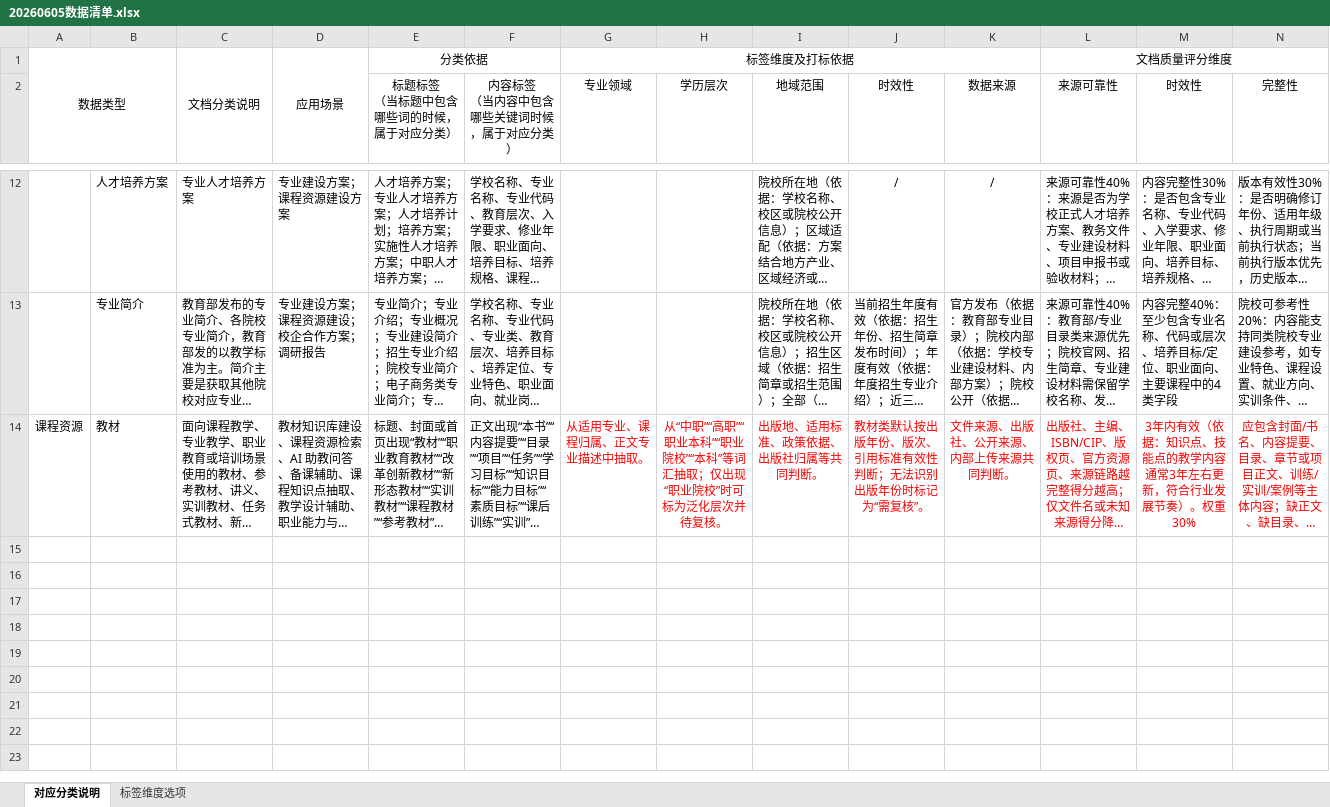
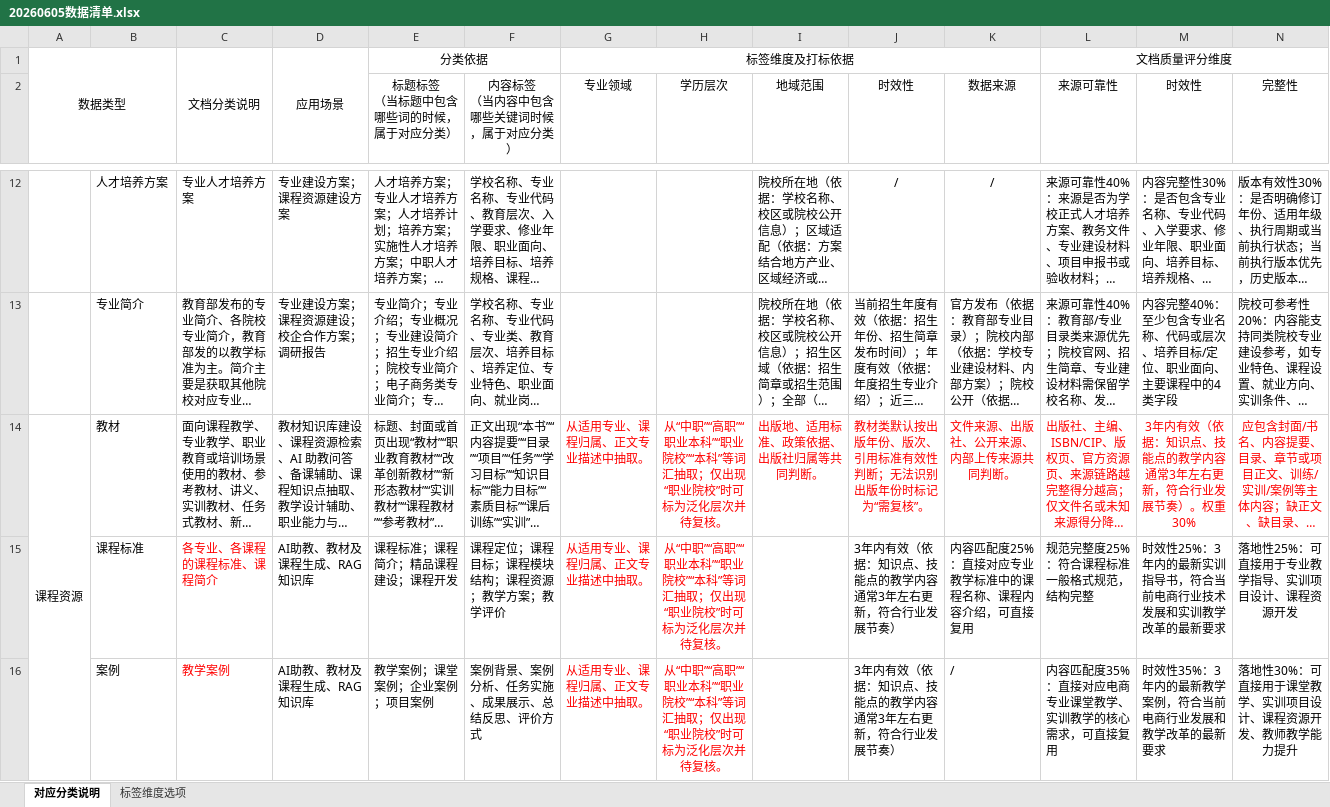
Before and after one commit to RayLiu09/nexus, an Excel workbook: docs/ai-governance/20260605数据清单.xlsx, sheet 对应分类说明, drawn as a sheet; only a part is shown, gaps mark what is left out; long unchanged cells end in …; values as stored, in another font and other column widths than the file's, no borders; rows hold the shown columns only; the diff names each change by its address in the sheet, - before the commit and + after, or states it on an @@ line.

```diff
--- a/docs/ai-governance/20260605数据清单.xlsx (sheet 对应分类说明)
+++ b/docs/ai-governance/20260605数据清单.xlsx (sheet 对应分类说明)
+A14:A16 merged
+row 15:  | 课程标准 | 各专业、各课程的课程标准、课程简介 | AI助教、教材及课程生成、RAG知识库 | 课程标准；课程简介；精品课程建设；课程开发 | 课程定位；课程目标；课程模块结构；课程资源；教学方案；教学评价 | 从适用专业、课程归属、正文专业描述中抽取。 | 从“中职”“高职”“职业本科”“职业院校”“本科”等词汇抽取；仅出现“职业院校”时可标为泛化层次并待复核。 |  | 3年内有效（依据：知识点、技能点的教学内容通常3年左右更新，符合行业发展节奏） | 内容匹配度25%：直接对应专业教学标准中的课程名称、课程内容介绍，可直接复用 | 规范完整度25%：符合课程标准一般格式规范，结构完整 | 时效性25%：3年内的最新实训指导书，符合当前电商行业技术发展和实训教学改革的最新要求 | 落地性25%：可直接用于专业教学指导、实训项目设计、课程资源开发
+row 16:  | 案例 | 教学案例 | AI助教、教材及课程生成、RAG知识库 | 教学案例；课堂案例；企业案例；项目案例 | 案例背景、案例分析、任务实施、成果展示、总结反思、评价方式 | 从适用专业、课程归属、正文专业描述中抽取。 | 从“中职”“高职”“职业本科”“职业院校”“本科”等词汇抽取；仅出现“职业院校”时可标为泛化层次并待复核。 |  | 3年内有效（依据：知识点、技能点的教学内容通常3年左右更新，符合行业发展节奏） | / | 内容匹配度35%：直接对应电商专业课堂教学、实训教学的核心需求，可直接复用 | 时效性35%：3年内的最新教学案例，符合当前电商行业发展和教学改革的最新要求 | 落地性30%：可直接用于课堂教学、实训项目设计、课程资源开发、教师教学能力提升
```
Also changed, not shown: 3 other files.
